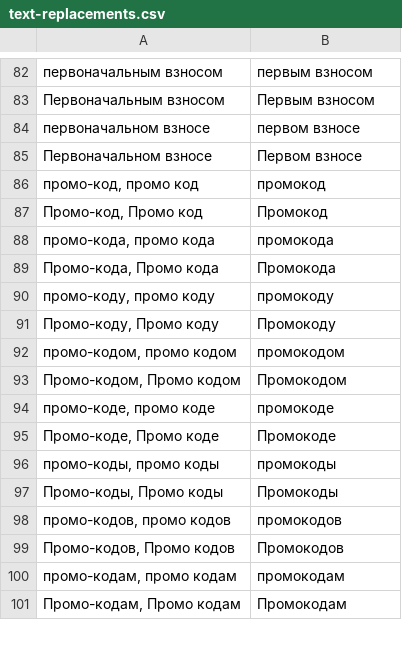
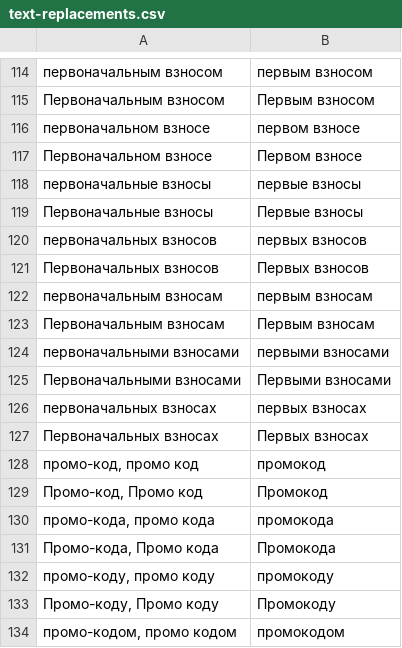
Before and after one commit to butsena/figma-text-autofix-plugin, a CSV file: data/text-replacements.csv, drawn as a sheet; only a part is shown, gaps mark what is left out; the shorter side is filled out with more unchanged rows; the diff covers the shown part only; the diff names each change by its address in the sheet, - before the commit and + after, or states it on an @@ line.

```diff
--- a/data/text-replacements.csv
+++ b/data/text-replacements.csv
+row 118: первоначальные взносы | первые взносы
+row 119: Первоначальные взносы | Первые взносы
+row 120: первоначальных взносов | первых взносов
+row 121: Первоначальных взносов | Первых взносов
+row 122: первоначальным взносам | первым взносам
+row 123: Первоначальным взносам | Первым взносам
+row 124: первоначальными взносами | первыми взносами
+row 125: Первоначальными взносами | Первыми взносами
+row 126: первоначальных взносах | первых взносах
+row 127: Первоначальных взносах | Первых взносах
```
Also changed, not shown: 32 added rows elsewhere in this file, 24 other files.
